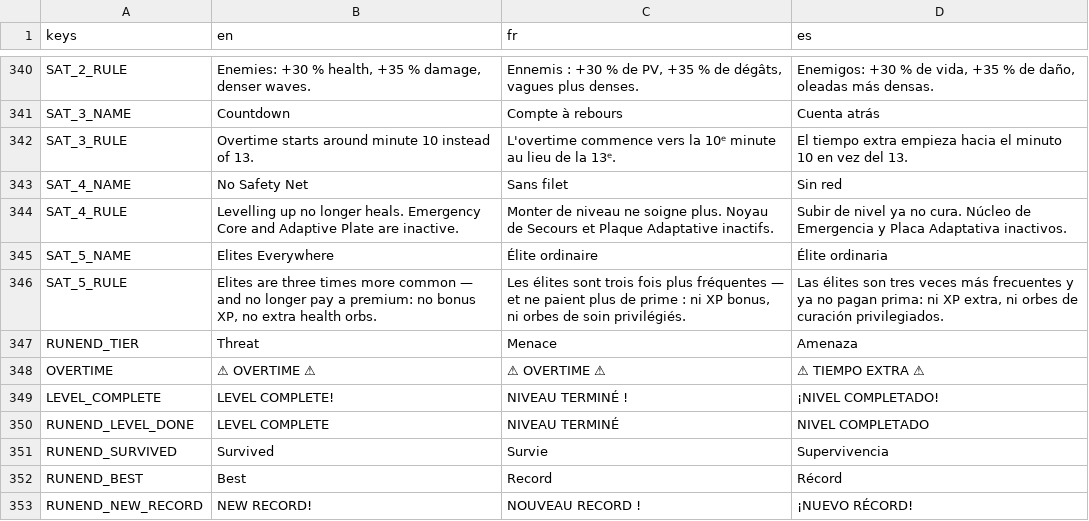
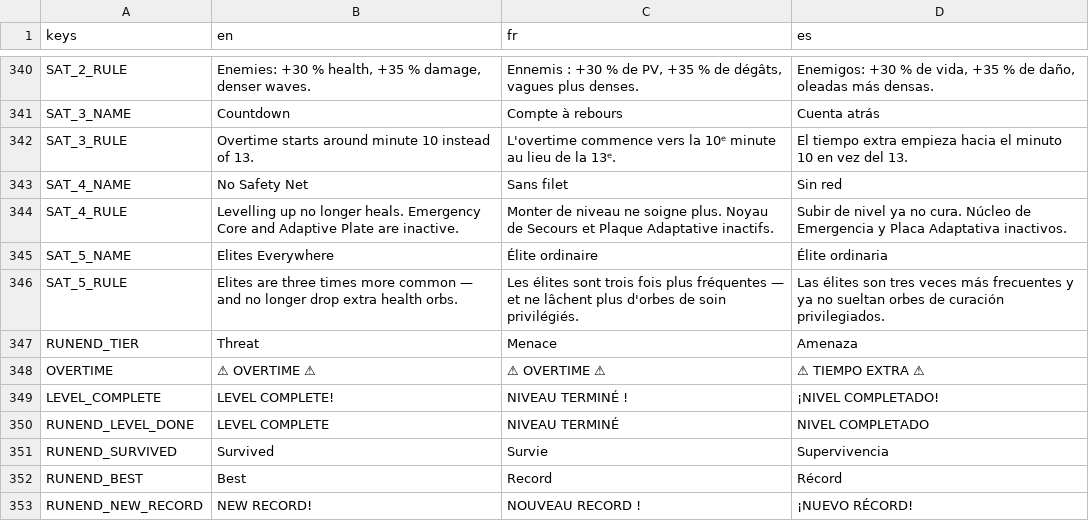
Before and after one commit to drangoht/Chimera-Protocol, a CSV file: localization/ui.csv, drawn as a sheet; only a part is shown, gaps mark what is left out.

```diff
--- a/localization/ui.csv
+++ b/localization/ui.csv
@@ -345,3 +345,3 @@ SAT_4_RULE,"Levelling up no longer heals. Emergency Core and Adaptive Plate are
 SAT_5_NAME,Elites Everywhere,Élite ordinaire,Élite ordinaria
-SAT_5_RULE,"Elites are three times more common — and no longer pay a premium: no bonus XP, no extra health orbs.","Les élites sont trois fois plus fréquentes — et ne paient plus de prime : ni XP bonus, ni orbes de soin privilégiés.","Las élites son tres veces más frecuentes y ya no pagan prima: ni XP extra, ni orbes de curación privilegiados."
+SAT_5_RULE,Elites are three times more common — and no longer drop extra health orbs.,Les élites sont trois fois plus fréquentes — et ne lâchent plus d'orbes de soin privilégiés.,Las élites son tres veces más frecuentes y ya no sueltan orbes de curación privilegiados.
 RUNEND_TIER,Threat,Menace,Amenaza
```
Also changed, not shown: 7 other files.
